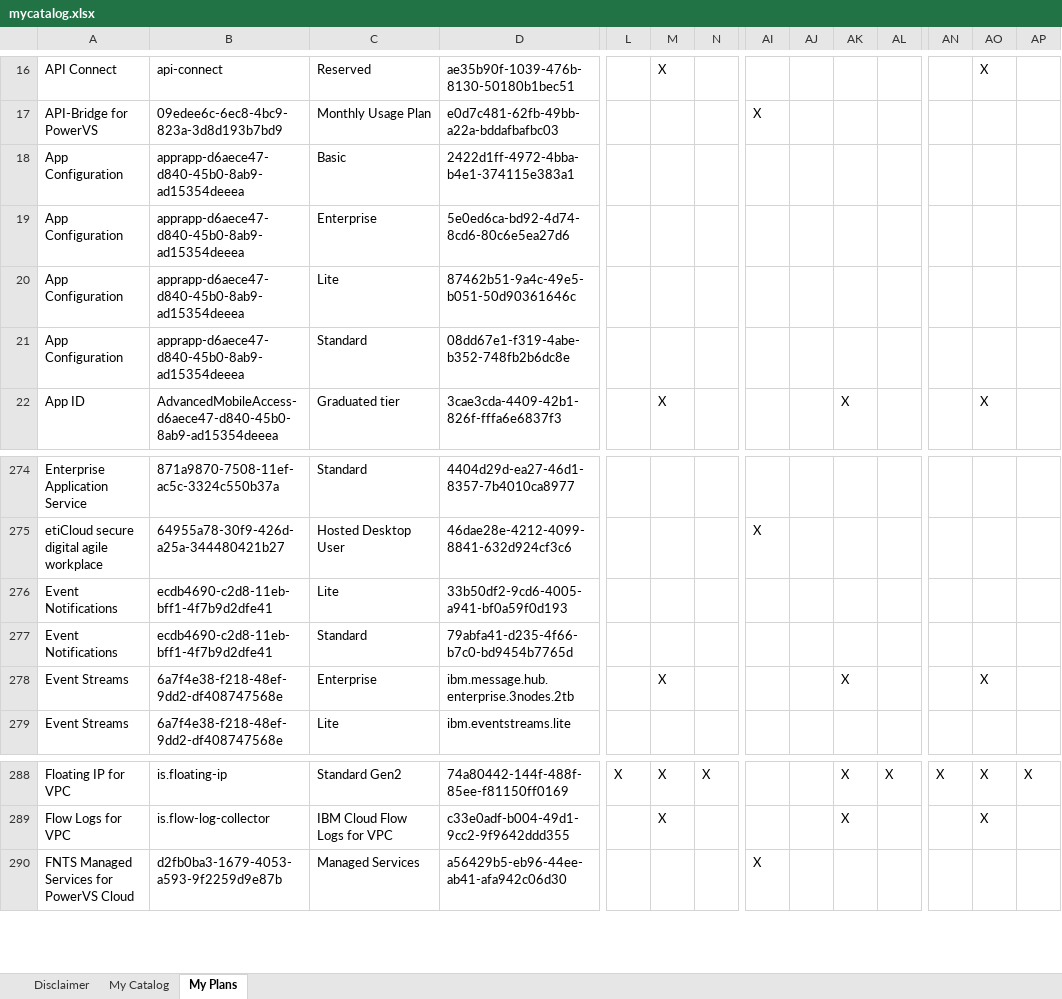
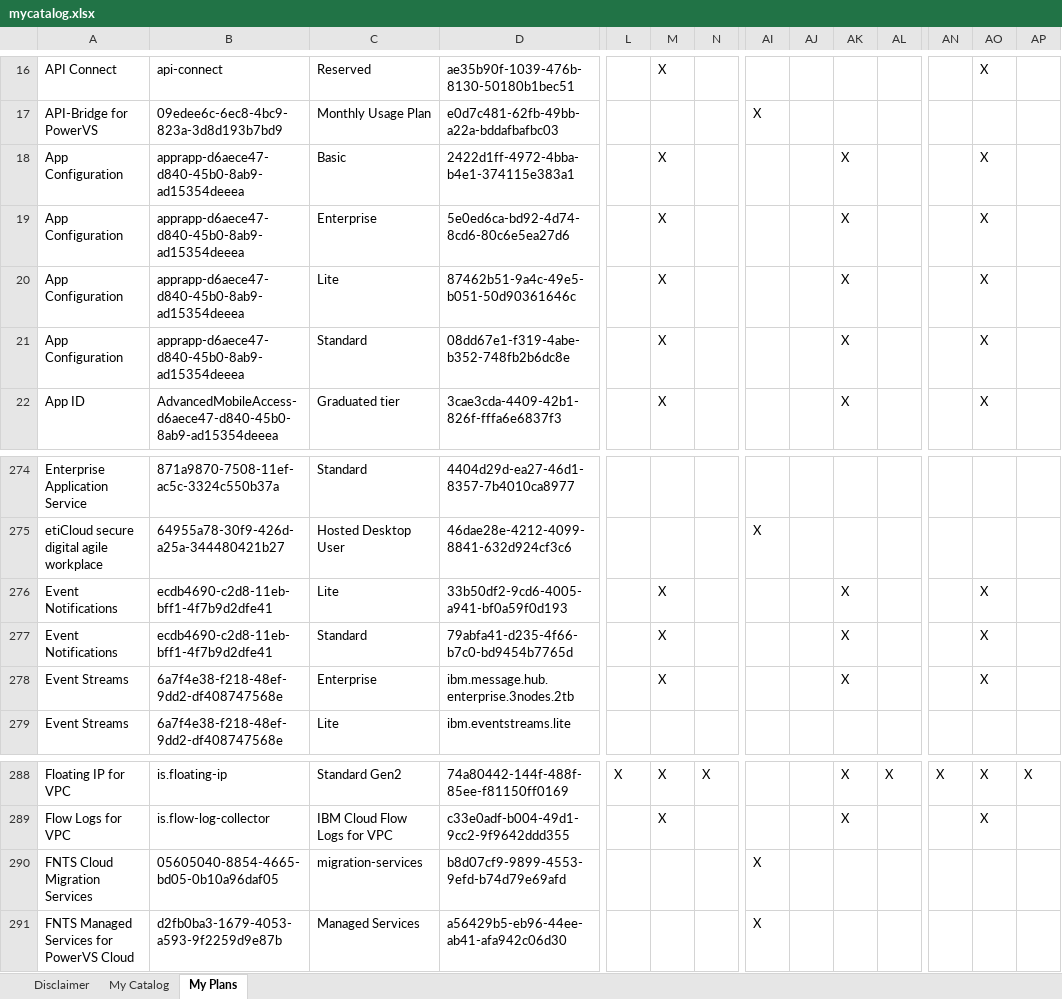
Before and after one commit to l2fprod/mycatalog, an Excel workbook: docs/generated/mycatalog.xlsx, sheet My Plans, drawn as a sheet; only a part is shown, gaps mark what is left out; values as stored, in another font and other column widths than the file's, no borders; rows hold the shown columns only; the diff names each change by its address in the sheet, - before the commit and + after, or states it on an @@ line.

```diff
--- a/docs/generated/mycatalog.xlsx (sheet My Plans)
+++ b/docs/generated/mycatalog.xlsx (sheet My Plans)
-M18:M21: (empty)
+M18:M21: X
-AK18:AK21: (empty)
+AK18:AK21: X
-AO18:AO21: (empty)
+AO18:AO21: X
-M276:M277: (empty)
+M276:M277: X
-AK276:AK277: (empty)
+AK276:AK277: X
-AO276:AO277: (empty)
+AO276:AO277: X
+row 290: FNTS Cloud Migration Services | 05605040-8854-4665-bd05-0b10a96daf05 | migration-services | b8d07cf9-9899-4553-9efd-b74d79e69afd |  |  |  | X
```
Also changed, not shown: sheet My Catalog, 8 other files.
